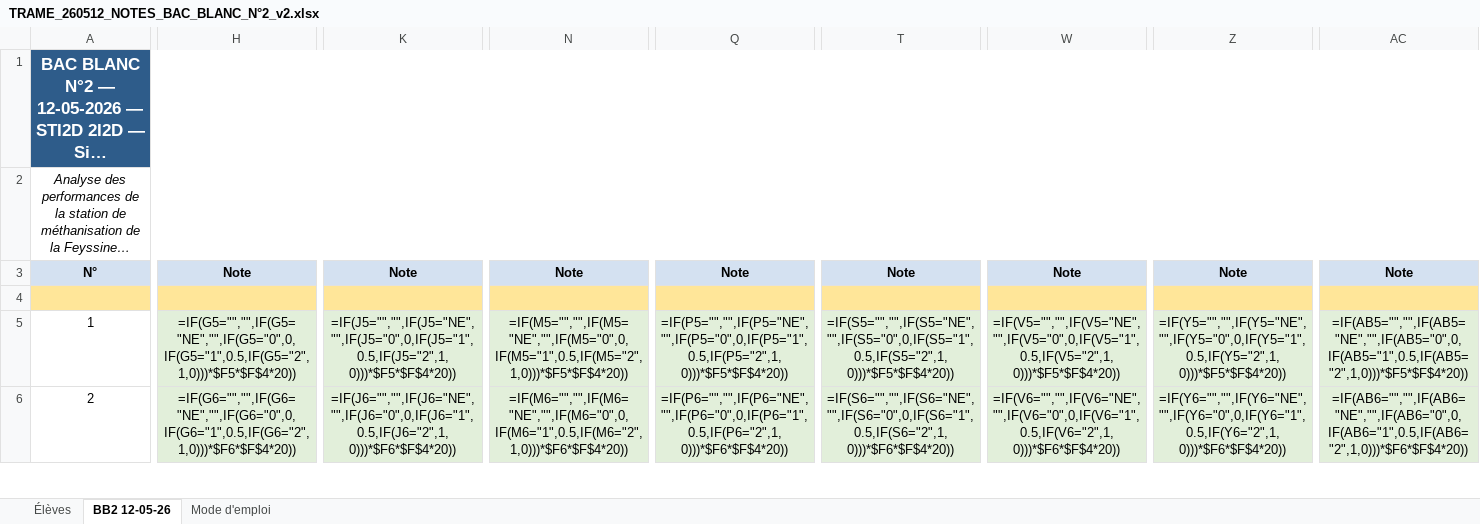
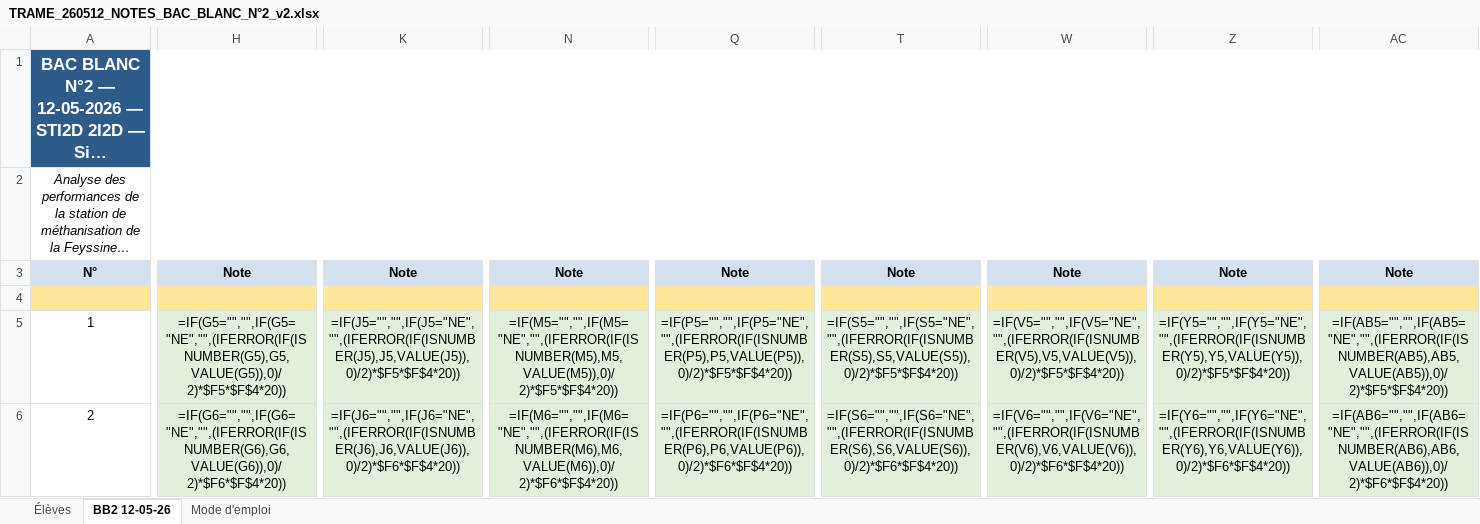
Before and after one commit to a2p0/grille-notation-bac-blanc, an Excel workbook: TRAME_260512_NOTES_BAC_BLANC_N°2_v2.xlsx, sheet BB2 12-05-26, drawn as a sheet; only a part is shown, gaps mark what is left out; long unchanged cells end in …; values as stored, in another font and other column widths than the file's, no borders; formulas without a stored value are shown as written; conditional formats not drawn; the diff covers the shown part only; the diff names each change by its address in the sheet, - before the commit and + after, or states it on an @@ line.

```diff
--- a/TRAME_260512_NOTES_BAC_BLANC_N°2_v2.xlsx (sheet BB2 12-05-26)
+++ b/TRAME_260512_NOTES_BAC_BLANC_N°2_v2.xlsx (sheet BB2 12-05-26)
-H5: =IF(G5="","",IF(G5="NE","",IF(G5="0",0,IF(G5="1",0.5,IF(G5="2",1,0)))*$F5*$F$4*20))
+H5: =IF(G5="","",IF(G5="NE","",(IFERROR(IF(ISNUMBER(G5),G5,VALUE(G5)),0)/2)*$F5*$F$4*20))
-K5: =IF(J5="","",IF(J5="NE","",IF(J5="0",0,IF(J5="1",0.5,IF(J5="2",1,0)))*$F5*$F$4*20))
+K5: =IF(J5="","",IF(J5="NE","",(IFERROR(IF(ISNUMBER(J5),J5,VALUE(J5)),0)/2)*$F5*$F$4*20))
-N5: =IF(M5="","",IF(M5="NE","",IF(M5="0",0,IF(M5="1",0.5,IF(M5="2",1,0)))*$F5*$F$4*20))
+N5: =IF(M5="","",IF(M5="NE","",(IFERROR(IF(ISNUMBER(M5),M5,VALUE(M5)),0)/2)*$F5*$F$4*20))
-Q5: =IF(P5="","",IF(P5="NE","",IF(P5="0",0,IF(P5="1",0.5,IF(P5="2",1,0)))*$F5*$F$4*20))
+Q5: =IF(P5="","",IF(P5="NE","",(IFERROR(IF(ISNUMBER(P5),P5,VALUE(P5)),0)/2)*$F5*$F$4*20))
-T5: =IF(S5="","",IF(S5="NE","",IF(S5="0",0,IF(S5="1",0.5,IF(S5="2",1,0)))*$F5*$F$4*20))
+T5: =IF(S5="","",IF(S5="NE","",(IFERROR(IF(ISNUMBER(S5),S5,VALUE(S5)),0)/2)*$F5*$F$4*20))
-W5: =IF(V5="","",IF(V5="NE","",IF(V5="0",0,IF(V5="1",0.5,IF(V5="2",1,0)))*$F5*$F$4*20))
+W5: =IF(V5="","",IF(V5="NE","",(IFERROR(IF(ISNUMBER(V5),V5,VALUE(V5)),0)/2)*$F5*$F$4*20))
-Z5: =IF(Y5="","",IF(Y5="NE","",IF(Y5="0",0,IF(Y5="1",0.5,IF(Y5="2",1,0)))*$F5*$F$4*20))
+Z5: =IF(Y5="","",IF(Y5="NE","",(IFERROR(IF(ISNUMBER(Y5),Y5,VALUE(Y5)),0)/2)*$F5*$F$4*20))
-AC5: =IF(AB5="","",IF(AB5="NE","",IF(AB5="0",0,IF(AB5="1",0.5,IF(AB5="2",1,0)))*$F5*$F$4*20))
+AC5: =IF(AB5="","",IF(AB5="NE","",(IFERROR(IF(ISNUMBER(AB5),AB5,VALUE(AB5)),0)/2)*$F5*$F$4*20))
-H6: =IF(G6="","",IF(G6="NE","",IF(G6="0",0,IF(G6="1",0.5,IF(G6="2",1,0)))*$F6*$F$4*20))
+H6: =IF(G6="","",IF(G6="NE","",(IFERROR(IF(ISNUMBER(G6),G6,VALUE(G6)),0)/2)*$F6*$F$4*20))
-K6: =IF(J6="","",IF(J6="NE","",IF(J6="0",0,IF(J6="1",0.5,IF(J6="2",1,0)))*$F6*$F$4*20))
+K6: =IF(J6="","",IF(J6="NE","",(IFERROR(IF(ISNUMBER(J6),J6,VALUE(J6)),0)/2)*$F6*$F$4*20))
-N6: =IF(M6="","",IF(M6="NE","",IF(M6="0",0,IF(M6="1",0.5,IF(M6="2",1,0)))*$F6*$F$4*20))
+N6: =IF(M6="","",IF(M6="NE","",(IFERROR(IF(ISNUMBER(M6),M6,VALUE(M6)),0)/2)*$F6*$F$4*20))
-Q6: =IF(P6="","",IF(P6="NE","",IF(P6="0",0,IF(P6="1",0.5,IF(P6="2",1,0)))*$F6*$F$4*20))
+Q6: =IF(P6="","",IF(P6="NE","",(IFERROR(IF(ISNUMBER(P6),P6,VALUE(P6)),0)/2)*$F6*$F$4*20))
-T6: =IF(S6="","",IF(S6="NE","",IF(S6="0",0,IF(S6="1",0.5,IF(S6="2",1,0)))*$F6*$F$4*20))
+T6: =IF(S6="","",IF(S6="NE","",(IFERROR(IF(ISNUMBER(S6),S6,VALUE(S6)),0)/2)*$F6*$F$4*20))
-W6: =IF(V6="","",IF(V6="NE","",IF(V6="0",0,IF(V6="1",0.5,IF(V6="2",1,0)))*$F6*$F$4*20))
+W6: =IF(V6="","",IF(V6="NE","",(IFERROR(IF(ISNUMBER(V6),V6,VALUE(V6)),0)/2)*$F6*$F$4*20))
-Z6: =IF(Y6="","",IF(Y6="NE","",IF(Y6="0",0,IF(Y6="1",0.5,IF(Y6="2",1,0)))*$F6*$F$4*20))
+Z6: =IF(Y6="","",IF(Y6="NE","",(IFERROR(IF(ISNUMBER(Y6),Y6,VALUE(Y6)),0)/2)*$F6*$F$4*20))
-AC6: =IF(AB6="","",IF(AB6="NE","",IF(AB6="0",0,IF(AB6="1",0.5,IF(AB6="2",1,0)))*$F6*$F$4*20))
+AC6: =IF(AB6="","",IF(AB6="NE","",(IFERROR(IF(ISNUMBER(AB6),AB6,VALUE(AB6)),0)/2)*$F6*$F$4*20))
```
Also changed, not shown: 1004 edited cells elsewhere in this sheet, 1 other file.
